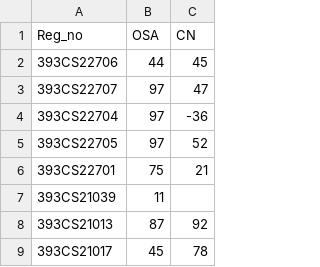
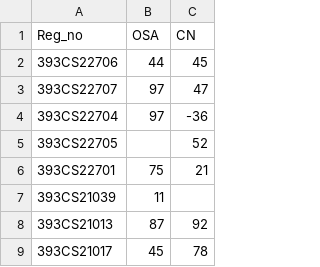
Before and after one commit to SrujanK27/aiml-lab-datasets, a CSV file: marks.csv, drawn as a sheet; only a part is shown.

Commit message:
Update marks.csv dataset

```diff
--- a/marks.csv
+++ b/marks.csv
@@ -4,3 +4,3 @@ Reg_no,OSA,CN
 393CS22704,97,-36
-393CS22705,97,52
+393CS22705,,52
 393CS22701,75,21
```
